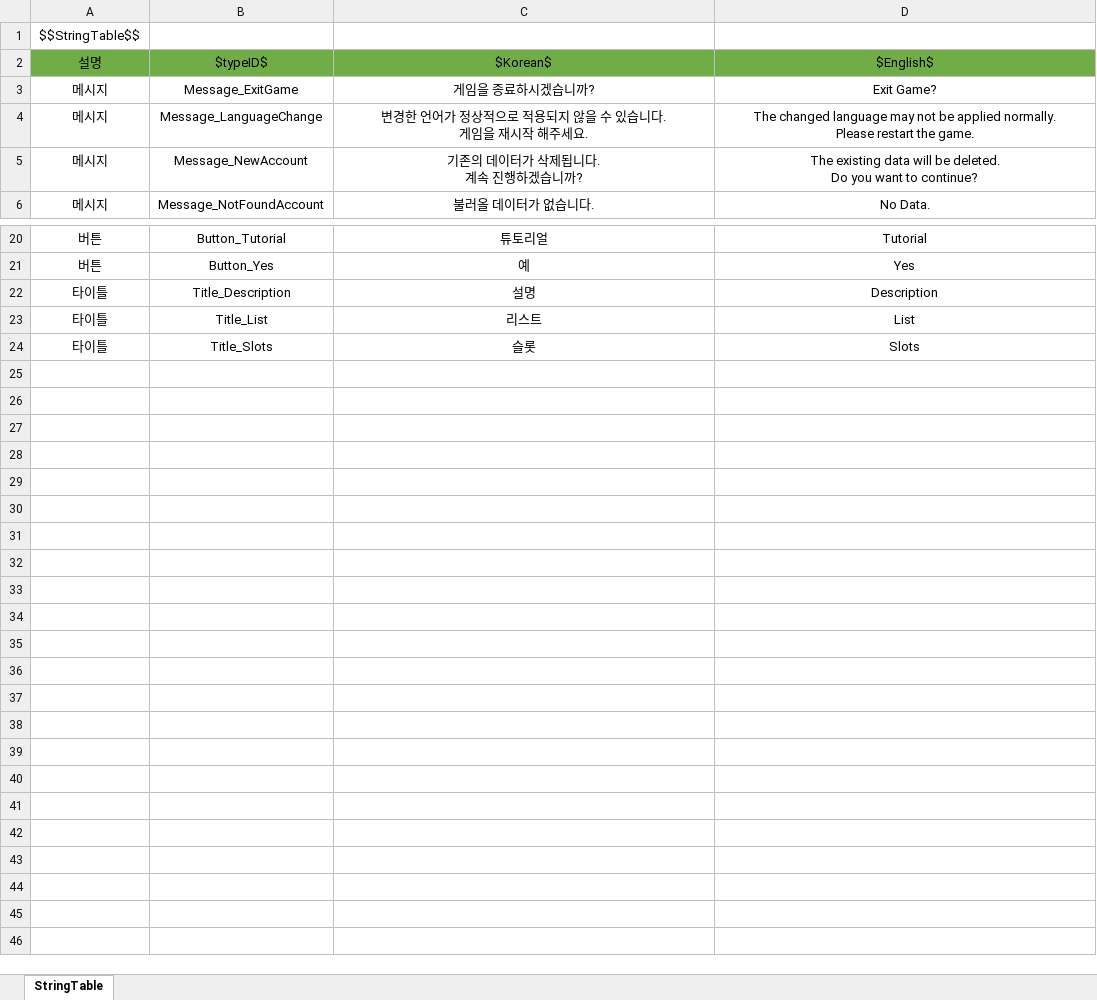
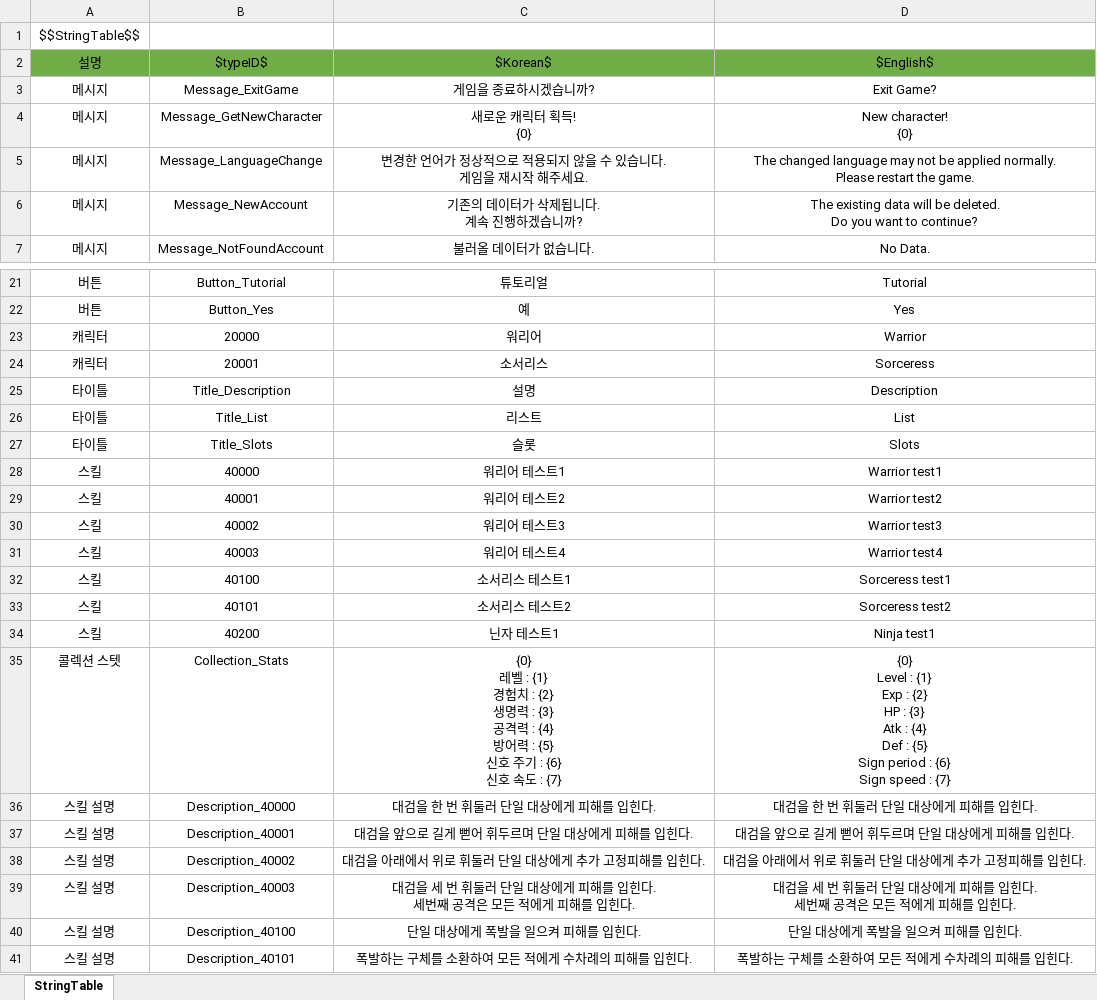
Before and after one commit to wjdgh9577/Unity3D, an Excel workbook: 자작/BeatFighter/Sheets/StringTable.xlsx, sheet StringTable, drawn as a sheet; only a part is shown, gaps mark what is left out; values as stored, in another font and other column widths than the file's, no borders; ↵ is a line break in a cell; the diff names each change by its address in the sheet, - before the commit and + after, or states it on an @@ line.

```diff
--- a/자작/BeatFighter/Sheets/StringTable.xlsx (sheet StringTable)
+++ b/자작/BeatFighter/Sheets/StringTable.xlsx (sheet StringTable)
+row 4: 메시지 | Message_GetNewCharacter | 새로운 캐릭터 획득! ↵ {0} | New character! ↵ {0}
+row 23: 캐릭터 | 20000 | 워리어 | Warrior
+row 24: 캐릭터 | 20001 | 소서리스 | Sorceress
+row 28: 스킬 | 40000 | 워리어 테스트1 | Warrior test1
+row 29: 스킬 | 40001 | 워리어 테스트2 | Warrior test2
+row 30: 스킬 | 40002 | 워리어 테스트3 | Warrior test3
+row 31: 스킬 | 40003 | 워리어 테스트4 | Warrior test4
+row 32: 스킬 | 40100 | 소서리스 테스트1 | Sorceress test1
+row 33: 스킬 | 40101 | 소서리스 테스트2 | Sorceress test2
+row 34: 스킬 | 40200 | 닌자 테스트1 | Ninja test1
+row 35: 콜렉션 스텟 | Collection_Stats | {0} ↵ 레벨 : {1} ↵ 경험치 : {2} ↵ 생명력 : {3} ↵ 공격력 : {4} ↵ 방어력 : {5} ↵ 신호 주기 : {6} ↵ 신호 속도 : {7} | {0} ↵ Level : {1} ↵ Exp : {2} ↵ HP : {3} ↵ Atk : {4} ↵ Def : {5} ↵ Sign period : {6} ↵ Sign speed : {7}
+row 36: 스킬 설명 | Description_40000 | 대검을 한 번 휘둘러 단일 대상에게 피해를 입힌다. | 대검을 한 번 휘둘러 단일 대상에게 피해를 입힌다.
+row 37: 스킬 설명 | Description_40001 | 대검을 앞으로 길게 뻗어 휘두르며 단일 대상에게 피해를 입힌다. | 대검을 앞으로 길게 뻗어 휘두르며 단일 대상에게 피해를 입힌다.
+row 38: 스킬 설명 | Description_40002 | 대검을 아래에서 위로 휘둘러 단일 대상에게 추가 고정피해를 입힌다. | 대검을 아래에서 위로 휘둘러 단일 대상에게 추가 고정피해를 입힌다.
+row 39: 스킬 설명 | Description_40003 | 대검을 세 번 휘둘러 단일 대상에게 피해를 입힌다. ↵ 세번째 공격은 모든 적에게 피해를 입힌다. | 대검을 세 번 휘둘러 단일 대상에게 피해를 입힌다. ↵ 세번째 공격은 모든 적에게 피해를 입힌다.
+row 40: 스킬 설명 | Description_40100 | 단일 대상에게 폭발을 일으켜 피해를 입힌다. | 단일 대상에게 폭발을 일으켜 피해를 입힌다.
+row 41: 스킬 설명 | Description_40101 | 폭발하는 구체를 소환하여 모든 적에게 수차례의 피해를 입힌다. | 폭발하는 구체를 소환하여 모든 적에게 수차례의 피해를 입힌다.
```
Also changed, not shown: 13 other files.
